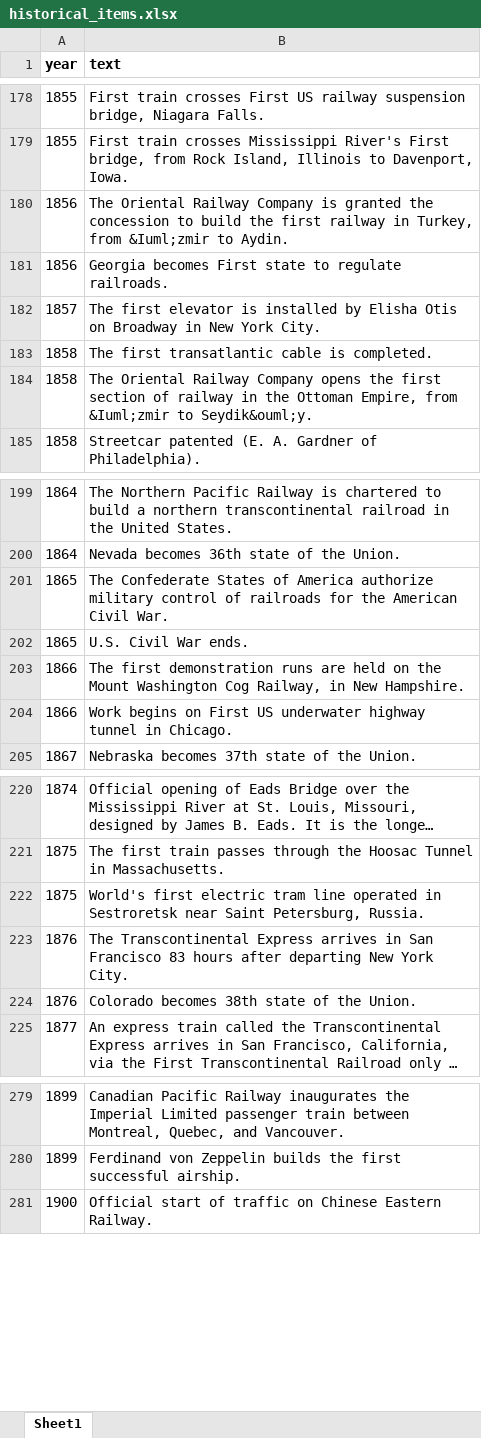
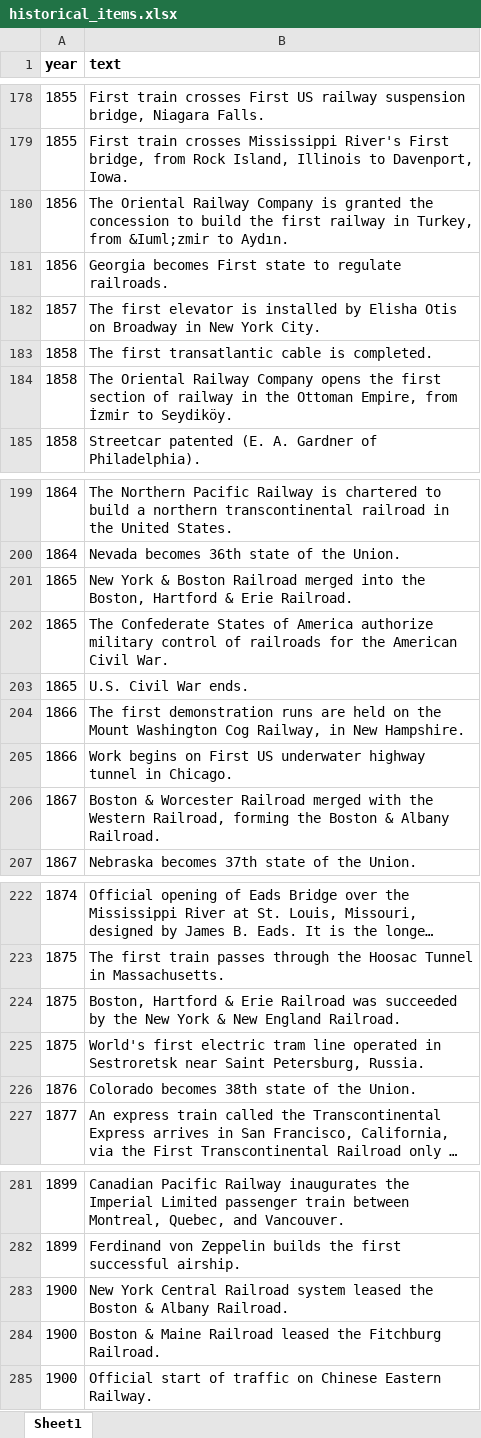
Before and after one commit to CTPSSTAFF/historical-transportation-map, an Excel workbook: xlsx/historical_items.xlsx, sheet Sheet1, drawn as a sheet; only a part is shown, gaps mark what is left out; long unchanged cells end in …; values as stored, in another font and other column widths than the file's, no borders; removed rows and columns are numbered as before the commit, all else as after; the diff covers the shown part only; the diff names each change by its address in the sheet, - before the commit and + after, or states it on an @@ line.

```diff
--- a/xlsx/historical_items.xlsx (sheet Sheet1)
+++ b/xlsx/historical_items.xlsx (sheet Sheet1)
-B180 (text): …&Iuml;zmir to Aydin.
+B180 (text): …&Iuml;zmir to Aydın.
-B184 (text): …Empire, from &Iuml;zmir to Seydik&ouml;y.
+B184 (text): …Empire, from İzmir to Seydiköy.
+row 201: 1865 | New York & Boston Railroad merged into the Boston, Hartford & Erie Railroad.
+row 206: 1867 | Boston & Worcester Railroad merged with the Western Railroad, forming the Boston & Albany Railroad.
+row 224: 1875 | Boston, Hartford & Erie Railroad was succeeded by the New York & New England Railroad.
-row 223: 1876 | The Transcontinental Express arrives in San Francisco 83 hours after departing New York City.
+row 283: 1900 | New York Central Railroad system leased the Boston & Albany Railroad.
+row 284: 1900 | Boston & Maine Railroad leased the Fitchburg Railroad.
```
Also changed, not shown: 3 added rows and 1 edited cell elsewhere in this sheet, xlsx/feature_timeline.xlsx, 4 other files.
